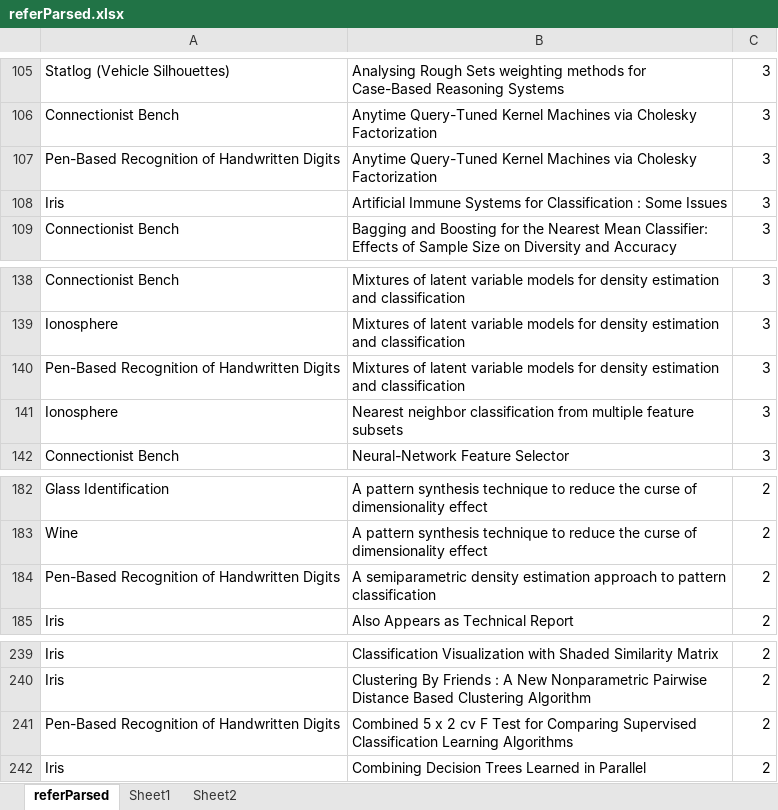
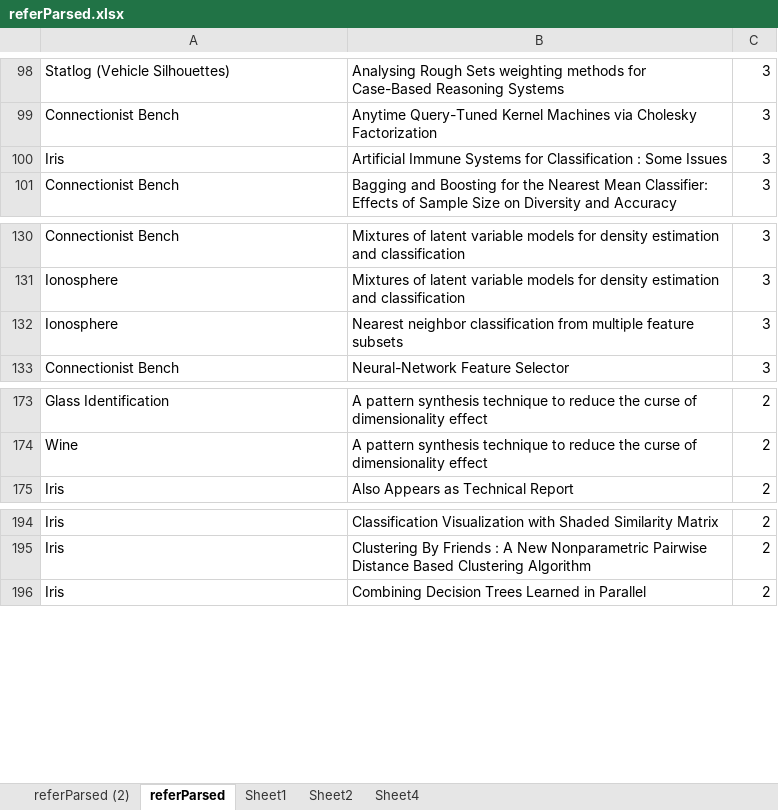
Before and after one commit to Flkalas/PyLEANN, an Excel workbook: parser/referParsed.xlsx, sheet referParsed, drawn as a sheet; only a part is shown, gaps mark what is left out; values as stored, in another font and other column widths than the file's, no borders; the diff covers the shown part only; the diff names each change by its address in the sheet, - before the commit and + after, or states it on an @@ line.

```diff
--- a/parser/referParsed.xlsx (sheet referParsed)
+++ b/parser/referParsed.xlsx (sheet referParsed)
+sheet tab: referParsed (2)
+sheet tab: Sheet4
@@ row 107 hidden: Pen-Based Recognition of Handwritten Digits | Anytime Query-Tuned Kernel Machines via Cholesky Factorization | 3 @@
@@ row 140 hidden: Pen-Based Recognition of Handwritten Digits | Mixtures of latent variable models for density estimation and classification | 3 @@
@@ row 184 hidden: Pen-Based Recognition of Handwritten Digits | A semiparametric density estimation approach to pattern classification | 2 @@
@@ row 241 hidden: Pen-Based Recognition of Handwritten Digits | Combined 5 x 2 cv F Test for Comparing Supervised Classification Learning Algorithms | 2 @@
```
Also changed, not shown: 9 hidden or unhidden rows elsewhere in this sheet, sheet Sheet2, sheet Sheet1, formulas that keep their value, 3 other files.
